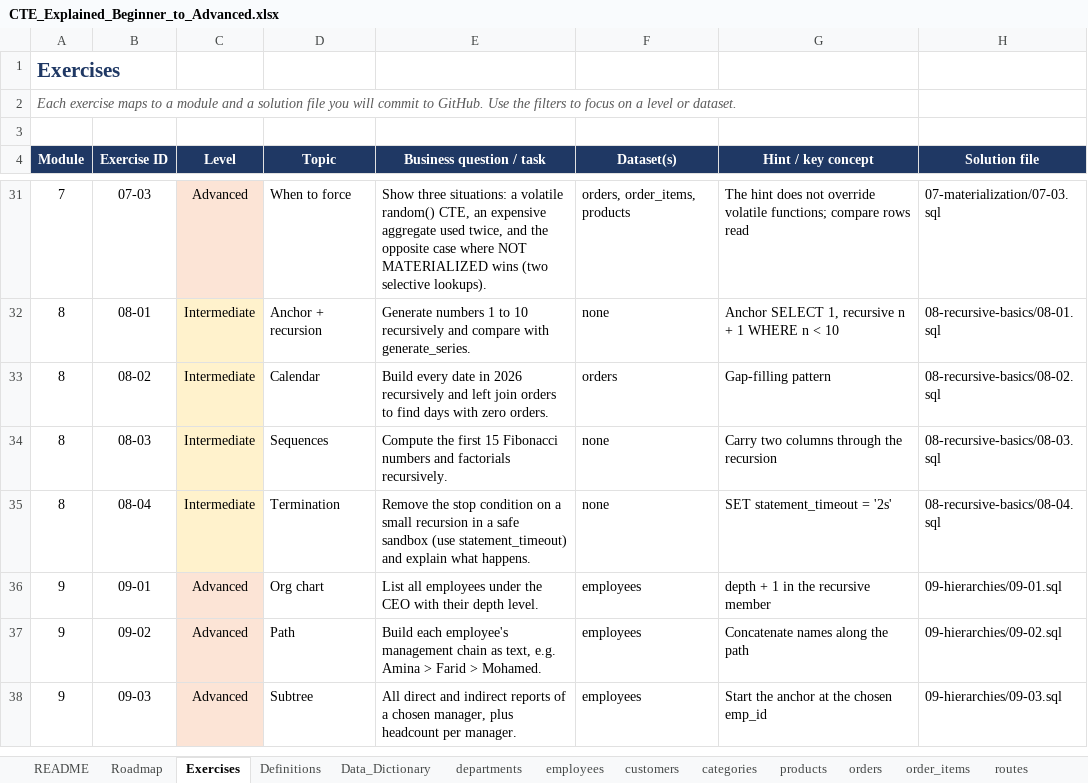
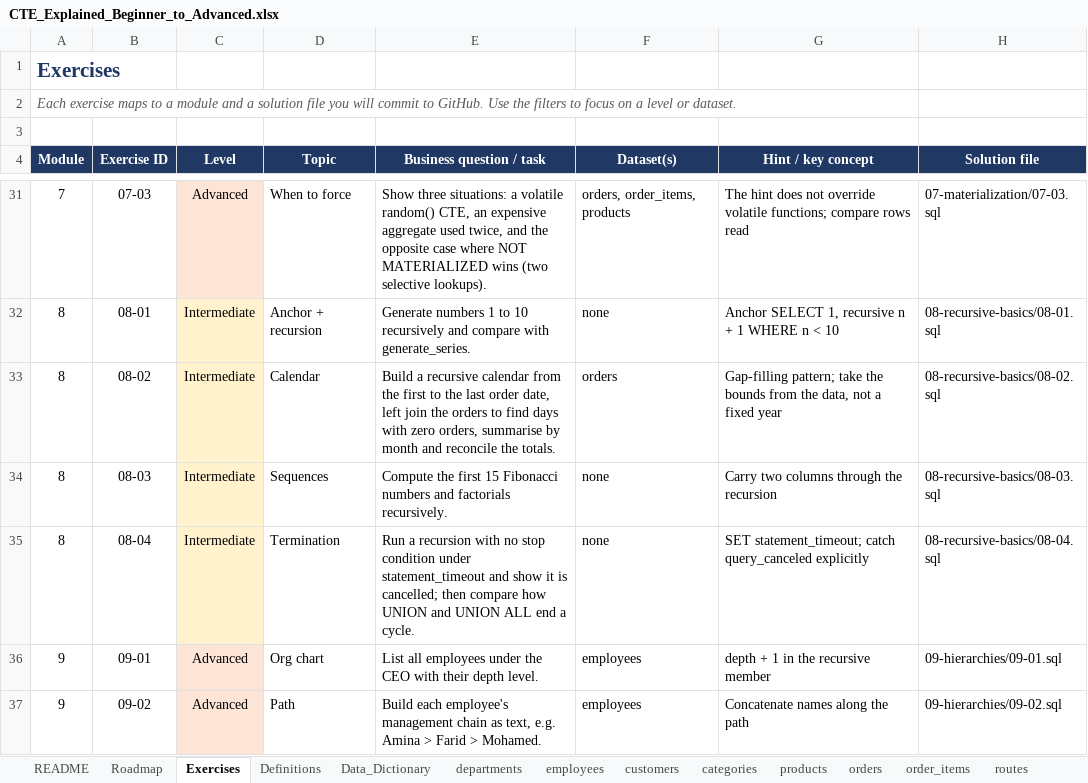
Before and after one commit to Amollo1/cte-explained-beginner-to-advanced, an Excel workbook: docs/CTE_Explained_Beginner_to_Advanced.xlsx, sheet Exercises, drawn as a sheet; only a part is shown, gaps mark what is left out; the shorter side is filled out with more unchanged rows; values as stored, in another font and other column widths than the file's, no borders; charts and pictures not drawn; the diff names each change by its address in the sheet, - before the commit and + after, or states it on an @@ line.

Commit message:
Add Module 8: UNION vs UNION ALL

```diff
--- a/docs/CTE_Explained_Beginner_to_Advanced.xlsx (sheet Exercises)
+++ b/docs/CTE_Explained_Beginner_to_Advanced.xlsx (sheet Exercises)
-E33 (Business question / task): Build every date in 2026 recursively and left join orders to find days with zero orders.
+E33 (Business question / task): Build a recursive calendar from the first to the last order date, left join the orders to find days with zero orders, summarise by month and reconcile the totals.
-G33 (Hint / key concept): Gap-filling pattern
+G33 (Hint / key concept): Gap-filling pattern; take the bounds from the data, not a fixed year
-E35 (Business question / task): Remove the stop condition on a small recursion in a safe sandbox (use statement_timeout) and explain what happens.
+E35 (Business question / task): Run a recursion with no stop condition under statement_timeout and show it is cancelled; then compare how UNION and UNION ALL end a cycle.
-G35 (Hint / key concept): SET statement_timeout = '2s'
+G35 (Hint / key concept): SET statement_timeout; catch query_canceled explicitly
```
Also changed, not shown: 13 other files.
